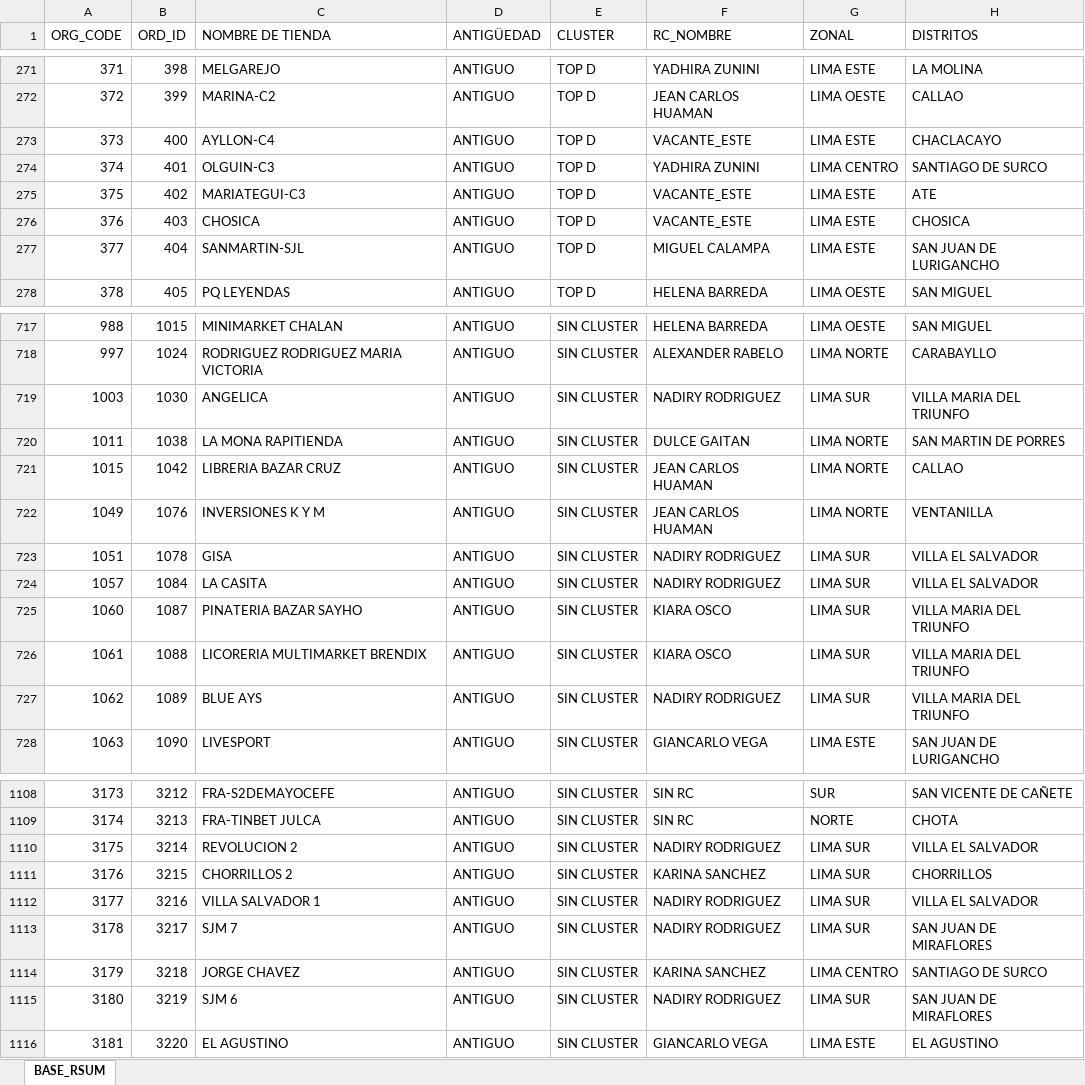
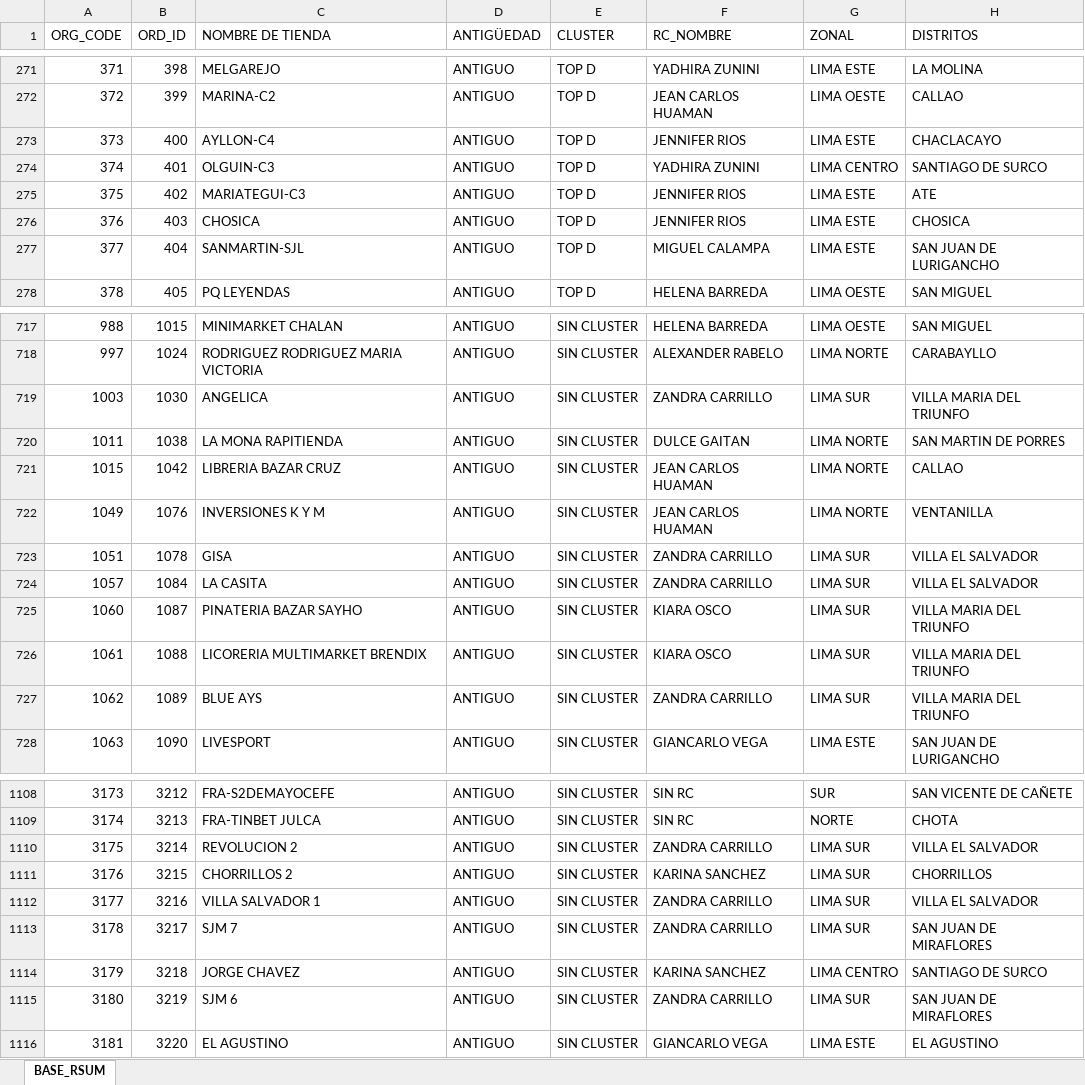
Before and after one commit to Leonardow33/MAPA_RC_INTERACTIVO, an Excel workbook: sources/BASE_PARA MAPAS.xlsx, sheet BASE_RSUM, drawn as a sheet; only a part is shown, gaps mark what is left out; values as stored, in another font and other column widths than the file's, no borders; table styles not drawn; the diff covers the shown part only; the diff names each change by its address in the sheet, - before the commit and + after, or states it on an @@ line.

```diff
--- a/sources/BASE_PARA MAPAS.xlsx (sheet BASE_RSUM)
+++ b/sources/BASE_PARA MAPAS.xlsx (sheet BASE_RSUM)
-F273 (RC_NOMBRE): VACANTE_ESTE
+F273 (RC_NOMBRE): JENNIFER RIOS
-F275:F276 (RC_NOMBRE): VACANTE_ESTE
+F275:F276 (RC_NOMBRE): JENNIFER RIOS
-F719 (RC_NOMBRE): NADIRY RODRIGUEZ
+F719 (RC_NOMBRE): ZANDRA CARRILLO
-F723:F724 (RC_NOMBRE): NADIRY RODRIGUEZ
+F723:F724 (RC_NOMBRE): ZANDRA CARRILLO
-F727 (RC_NOMBRE): NADIRY RODRIGUEZ
+F727 (RC_NOMBRE): ZANDRA CARRILLO
-F1110 (RC_NOMBRE): NADIRY RODRIGUEZ
+F1110 (RC_NOMBRE): ZANDRA CARRILLO
-F1112:F1113 (RC_NOMBRE): NADIRY RODRIGUEZ
+F1112:F1113 (RC_NOMBRE): ZANDRA CARRILLO
-F1115 (RC_NOMBRE): NADIRY RODRIGUEZ
+F1115 (RC_NOMBRE): ZANDRA CARRILLO
```
Also changed, not shown: 131 edited cells elsewhere in this sheet, 2 other files.
